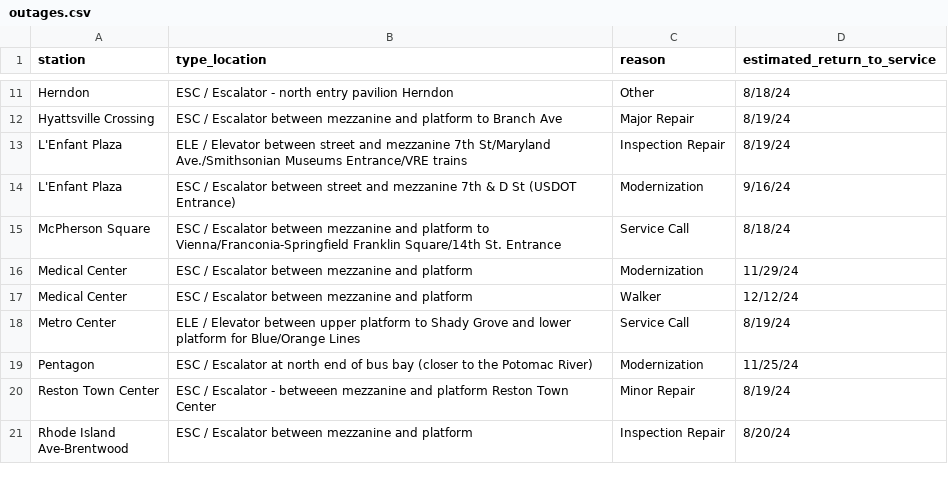
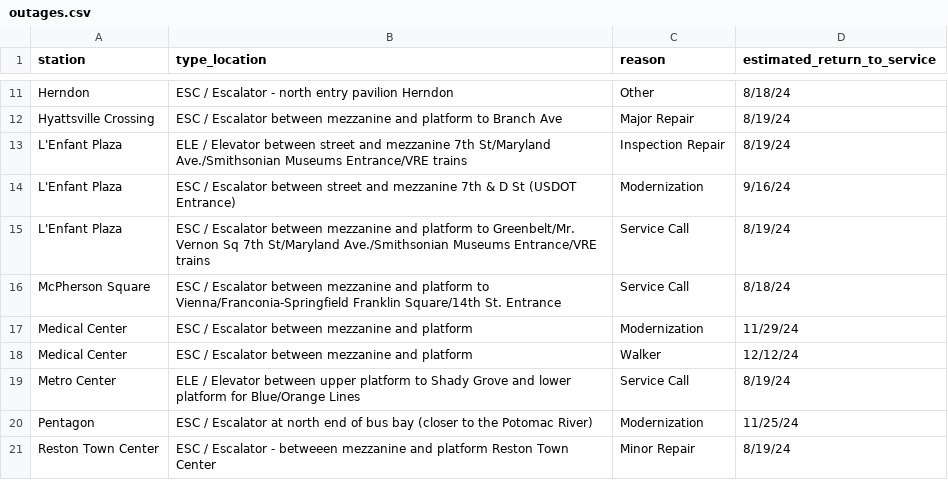
Before and after one commit to erxclau/wmata-elevators-escalators, a CSV file: outages.csv, drawn as a sheet; only a part is shown, gaps mark what is left out; the shorter side is filled out with more unchanged rows; the diff names each change by its address in the sheet, - before the commit and + after, or states it on an @@ line.

```diff
--- a/outages.csv
+++ b/outages.csv
+row 15: L'Enfant Plaza | ESC / Escalator between mezzanine and platform to Greenbelt/Mr. Vernon Sq 7th St/Maryland Ave./Smithsonian Museums Entrance/VRE trains | Service Call | 8/19/24
```
